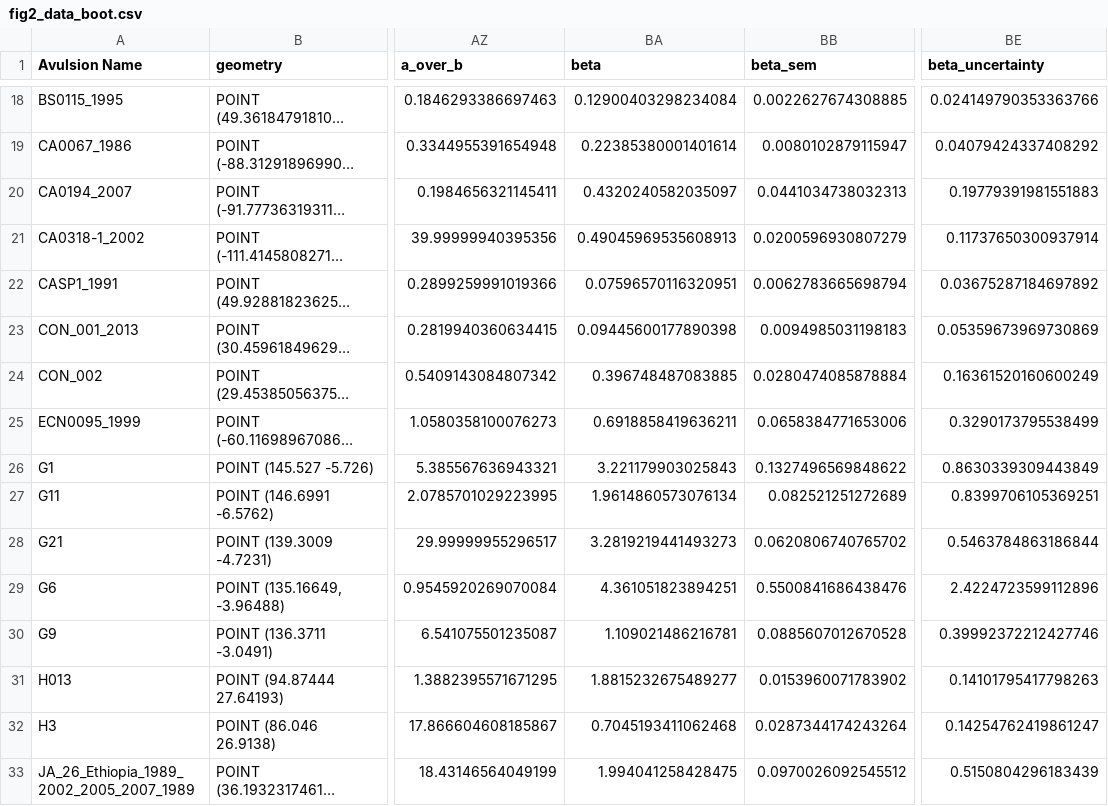
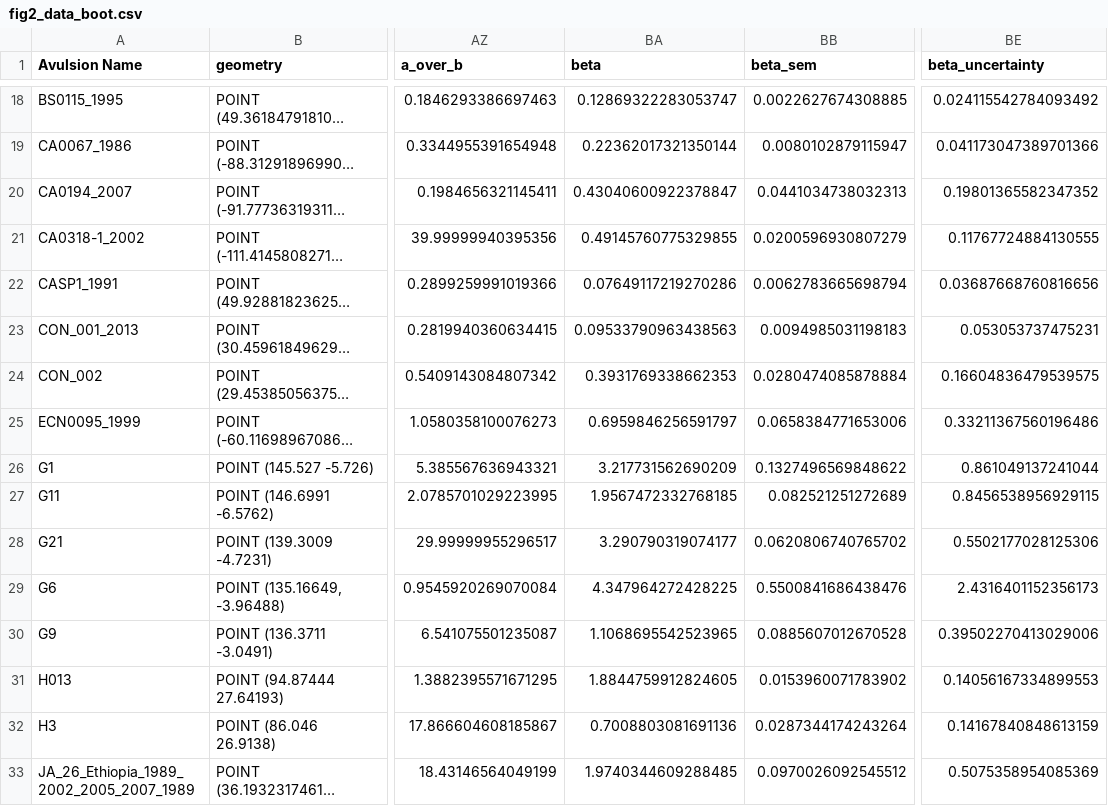
Before and after one commit to jameshgrn/rulesofriveravulsion, a CSV file: data/figure2_data/fig2_data_boot.csv, drawn as a sheet; only a part is shown, gaps mark what is left out; long unchanged cells end in …; the diff covers the shown part only; the diff names each change by its address in the sheet, - before the commit and + after, or states it on an @@ line.

```diff
--- a/data/figure2_data/fig2_data_boot.csv
+++ b/data/figure2_data/fig2_data_boot.csv
-BA18 (beta): 0.12900403298234084
+BA18 (beta): 0.12869322283053747
-BE18 (beta_uncertainty): 0.024149790353363766
+BE18 (beta_uncertainty): 0.024115542784093492
-BA19 (beta): 0.22385380001401614
+BA19 (beta): 0.22362017321350144
-BE19 (beta_uncertainty): 0.04079424337408292
+BE19 (beta_uncertainty): 0.041173047389701366
-BA20 (beta): 0.4320240582035097
+BA20 (beta): 0.43040600922378847
-BE20 (beta_uncertainty): 0.19779391981551883
+BE20 (beta_uncertainty): 0.19801365582347352
-BA21 (beta): 0.49045969535608913
+BA21 (beta): 0.49145760775329855
-BE21 (beta_uncertainty): 0.11737650300937914
+BE21 (beta_uncertainty): 0.11767724884130555
-BA22 (beta): 0.07596570116320951
+BA22 (beta): 0.07649117219270286
-BE22 (beta_uncertainty): 0.03675287184697892
+BE22 (beta_uncertainty): 0.03687668760816656
-BA23 (beta): 0.09445600177890398
+BA23 (beta): 0.09533790963438563
-BE23 (beta_uncertainty): 0.05359673969730869
+BE23 (beta_uncertainty): 0.053053737475231
-BA24 (beta): 0.396748487083885
+BA24 (beta): 0.3931769338662353
-BE24 (beta_uncertainty): 0.16361520160600249
+BE24 (beta_uncertainty): 0.16604836479539575
-BA25 (beta): 0.6918858419636211
+BA25 (beta): 0.6959846256591797
-BE25 (beta_uncertainty): 0.3290173795538499
+BE25 (beta_uncertainty): 0.33211367560196486
-BA26 (beta): 3.221179903025843
+BA26 (beta): 3.217731562690209
-BE26 (beta_uncertainty): 0.8630339309443849
+BE26 (beta_uncertainty): 0.861049137241044
-BA27 (beta): 1.9614860573076134
+BA27 (beta): 1.9567472332768185
-BE27 (beta_uncertainty): 0.8399706105369251
+BE27 (beta_uncertainty): 0.8456538956929115
-BA28 (beta): 3.2819219441493273
+BA28 (beta): 3.290790319074177
-BE28 (beta_uncertainty): 0.5463784863186844
+BE28 (beta_uncertainty): 0.5502177028125306
-BA29 (beta): 4.361051823894251
+BA29 (beta): 4.347964272428225
-BE29 (beta_uncertainty): 2.4224723599112896
+BE29 (beta_uncertainty): 2.4316401152356173
-BA30 (beta): 1.109021486216781
+BA30 (beta): 1.1068695542523965
-BE30 (beta_uncertainty): 0.39992372212427746
+BE30 (beta_uncertainty): 0.39502270413029006
-BA31 (beta): 1.8815232675489277
+BA31 (beta): 1.8844759912824605
-BE31 (beta_uncertainty): 0.14101795417798263
+BE31 (beta_uncertainty): 0.14056167334899553
-BA32 (beta): 0.7045193411062468
+BA32 (beta): 0.7008803081691136
-BE32 (beta_uncertainty): 0.14254762419861247
+BE32 (beta_uncertainty): 0.14167840848613159
-BA33 (beta): 1.994041258428475
+BA33 (beta): 1.9740344609288485
-BE33 (beta_uncertainty): 0.5150804296183439
+BE33 (beta_uncertainty): 0.5075358954085369
```
Also changed, not shown: 84 edited cells elsewhere in this file, 25 other files.
